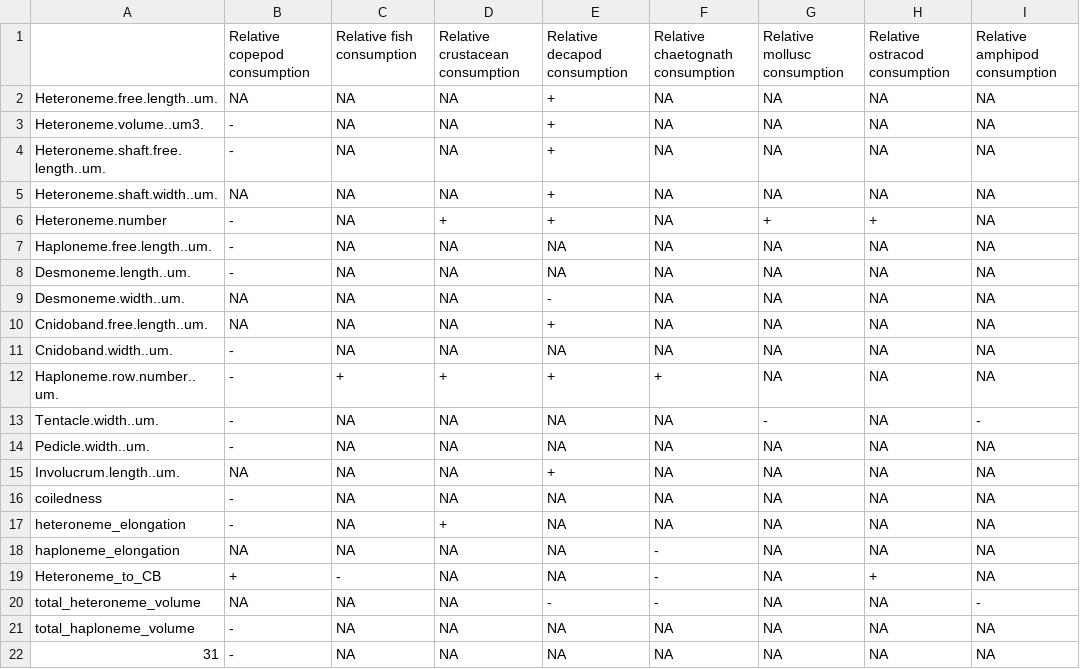
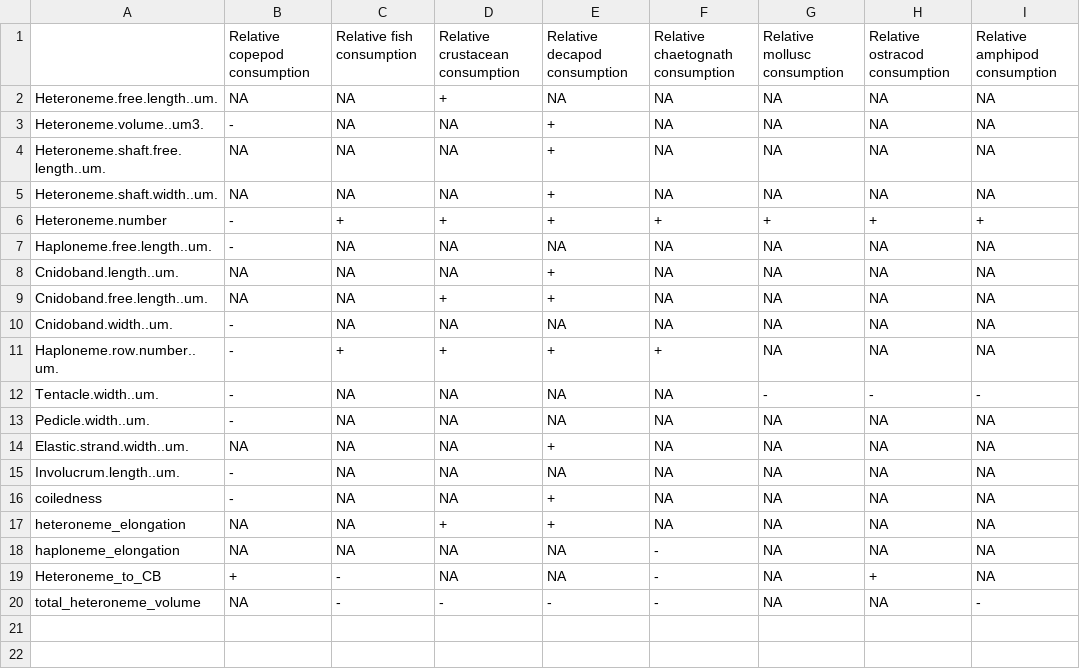
Before and after one commit to dunnlab/tentilla_morph, a CSV file: PGLS_SIGN_DietPP.csv, drawn as a sheet.

```diff
--- a/PGLS_SIGN_DietPP.csv
+++ b/PGLS_SIGN_DietPP.csv
@@ -1,22 +1,20 @@
 "","Relative copepod consumption","Relative fish consumption","Relative crustacean consumption","Relative decapod consumption","Relative chaetognath consumption","Relative mollusc consumption","Relative ostracod consumption","Relative amphipod consumption"
-"Heteroneme.free.length..um.",NA,NA,NA,"+",NA,NA,NA,NA
+"Heteroneme.free.length..um.",NA,NA,"+",NA,NA,NA,NA,NA
 "Heteroneme.volume..um3.","-",NA,NA,"+",NA,NA,NA,NA
-"Heteroneme.shaft.free.length..um.","-",NA,NA,"+",NA,NA,NA,NA
+"Heteroneme.shaft.free.length..um.",NA,NA,NA,"+",NA,NA,NA,NA
 "Heteroneme.shaft.width..um.",NA,NA,NA,"+",NA,NA,NA,NA
-"Heteroneme.number","-",NA,"+","+",NA,"+","+",NA
+"Heteroneme.number","-","+","+","+","+","+","+","+"
 "Haploneme.free.length..um.","-",NA,NA,NA,NA,NA,NA,NA
-"Desmoneme.length..um.","-",NA,NA,NA,NA,NA,NA,NA
-"Desmoneme.width..um.",NA,NA,NA,"-",NA,NA,NA,NA
-"Cnidoband.free.length..um.",NA,NA,NA,"+",NA,NA,NA,NA
+"Cnidoband.length..um.",NA,NA,NA,"+",NA,NA,NA,NA
+"Cnidoband.free.length..um.",NA,NA,"+","+",NA,NA,NA,NA
 "Cnidoband.width..um.","-",NA,NA,NA,NA,NA,NA,NA
 "Haploneme.row.number..um.","-","+","+","+","+",NA,NA,NA
-"Tentacle.width..um.","-",NA,NA,NA,NA,"-",NA,"-"
+"Tentacle.width..um.","-",NA,NA,NA,NA,"-","-","-"
 "Pedicle.width..um.","-",NA,NA,NA,NA,NA,NA,NA
-"Involucrum.length..um.",NA,NA,NA,"+",NA,NA,NA,NA
-"coiledness","-",NA,NA,NA,NA,NA,NA,NA
-"heteroneme_elongation","-",NA,"+",NA,NA,NA,NA,NA
+"Elastic.strand.width..um.",NA,NA,NA,"+",NA,NA,NA,NA
+"Involucrum.length..um.","-",NA,NA,NA,NA,NA,NA,NA
+"coiledness","-",NA,NA,"+",NA,NA,NA,NA
+"heteroneme_elongation",NA,NA,"+","+",NA,NA,NA,NA
 "haploneme_elongation",NA,NA,NA,NA,"-",NA,NA,NA
 "Heteroneme_to_CB","+","-",NA,NA,"-",NA,"+",NA
-"total_heteroneme_volume",NA,NA,NA,"-","-",NA,NA,"-"
-"total_haploneme_volume","-",NA,NA,NA,NA,NA,NA,NA
-"31","-",NA,NA,NA,NA,NA,NA,NA
+"total_heteroneme_volume",NA,"-","-","-","-",NA,NA,"-"
```
Also changed, not shown: Cmerged.csv, OU_SH_test.csv, 30 other files.
